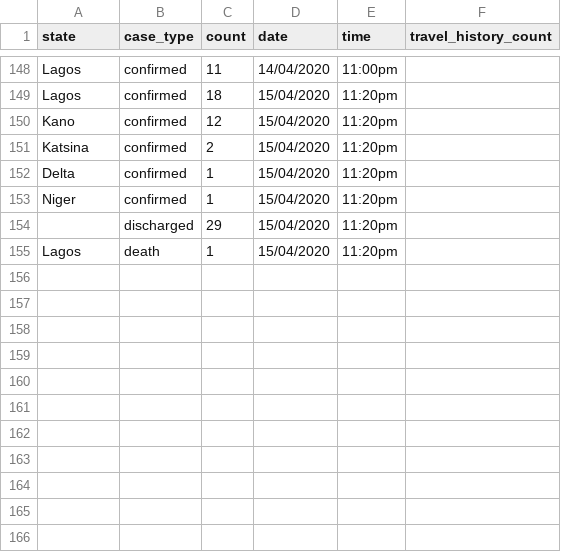
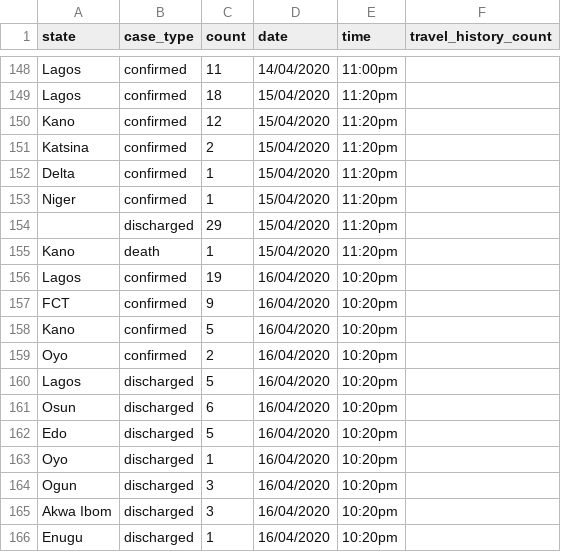
Before and after one commit to AminuBishir/covid-1_9, a CSV file: data/ncdc-covid19-dailyupdates-by_states.csv, drawn as a sheet; only a part is shown, gaps mark what is left out.

Commit message:
35 new cases 19 in Lagos, 9 in FCT 5 in Kano and 2 in Oyo on 16/04/2020 10:20pm -updated discharge cases according to states

```diff
--- a/data/ncdc-covid19-dailyupdates-by_states.csv
+++ b/data/ncdc-covid19-dailyupdates-by_states.csv
@@ -154,2 +154,13 @@ Niger,confirmed,1,15/04/2020,11:20pm,
 ,discharged,29,15/04/2020,11:20pm,
-Lagos,death,1,15/04/2020,11:20pm,
+Kano,death,1,15/04/2020,11:20pm,
+Lagos,confirmed,19,16/04/2020,10:20pm,
+FCT,confirmed,9,16/04/2020,10:20pm,
+Kano,confirmed,5,16/04/2020,10:20pm,
+Oyo,confirmed,2,16/04/2020,10:20pm,
+Lagos,discharged,5,16/04/2020,10:20pm,
+Osun,discharged,6,16/04/2020,10:20pm,
+Edo,discharged,5,16/04/2020,10:20pm,
+Oyo,discharged,1,16/04/2020,10:20pm,
+Ogun,discharged,3,16/04/2020,10:20pm,
+Akwa Ibom,discharged,3,16/04/2020,10:20pm,
+Enugu,discharged,1,16/04/2020,10:20pm,
```
Also changed, not shown: 1 other file.
